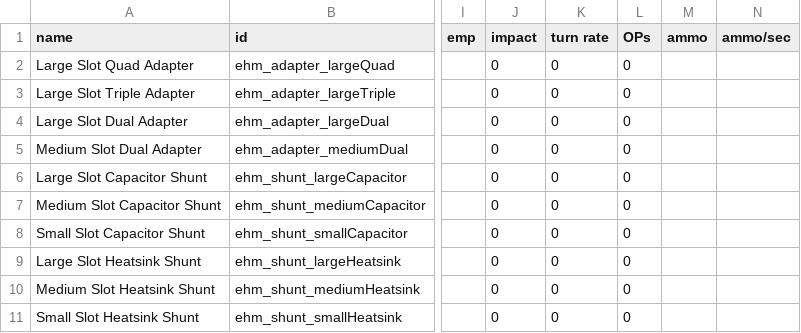
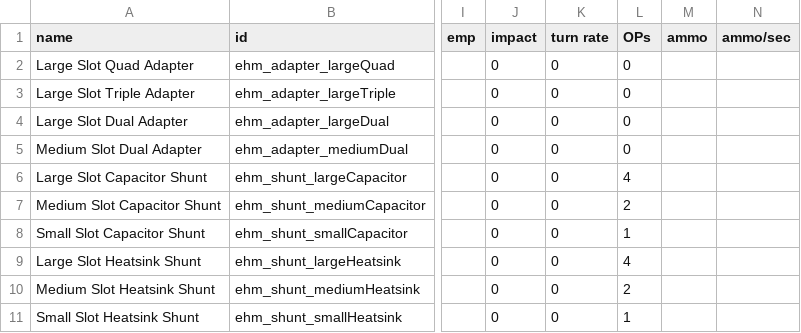
Before and after one commit to lyravega/lyr_ehm, a CSV file: data/weapons/weapon_data.csv, drawn as a sheet; only a part is shown, gaps mark what is left out; the diff names each change by its address in the sheet, - before the commit and + after, or states it on an @@ line.

```diff
--- a/data/weapons/weapon_data.csv
+++ b/data/weapons/weapon_data.csv
-L6 (OPs): 0
+L6 (OPs): 4
-L7 (OPs): 0
+L7 (OPs): 2
-L8 (OPs): 0
+L8 (OPs): 1
-L9 (OPs): 0
+L9 (OPs): 4
-L10 (OPs): 0
+L10 (OPs): 2
-L11 (OPs): 0
+L11 (OPs): 1
```
Also changed, not shown: data/hullmods/hull_mods.csv.
